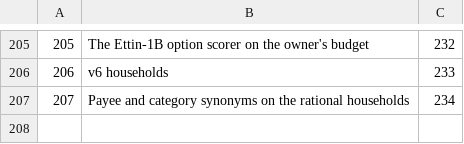
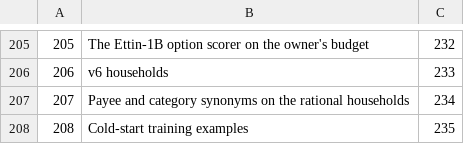
Before and after one commit to Taytay/ai-experiments, a TSV file: reports/report_titles.tsv, drawn as a sheet; only a part is shown, gaps mark what is left out; the diff names each change by its address in the sheet, - before the commit and + after, or states it on an @@ line.

```diff
--- a/reports/report_titles.tsv
+++ b/reports/report_titles.tsv
+row 208: 208 | Cold-start training examples | 235
```
Also changed, not shown: 7 other files.
